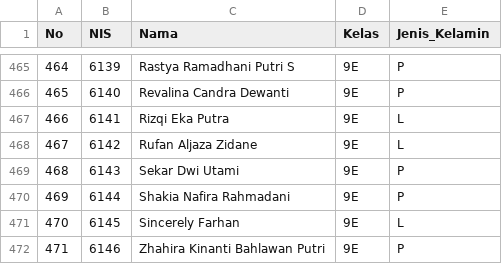
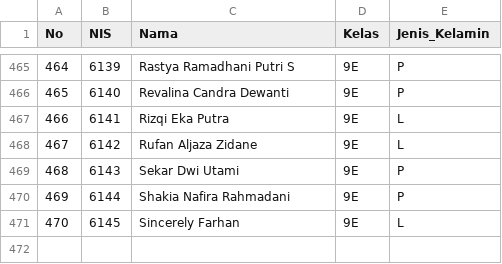
Before and after one commit to Mersirasyidah/aplikasi-speroba, a CSV file: daftar_siswa.csv, drawn as a sheet; only a part is shown, gaps mark what is left out.

Commit message:
Update daftar_siswa.csv

```diff
--- a/daftar_siswa.csv
+++ b/daftar_siswa.csv
@@ -471,2 +471 @@ No,NIS,Nama,Kelas,Jenis_Kelamin
 470,6145,Sincerely Farhan,9E,L
-471,6146,Zhahira Kinanti Bahlawan Putri,9E,P
```
